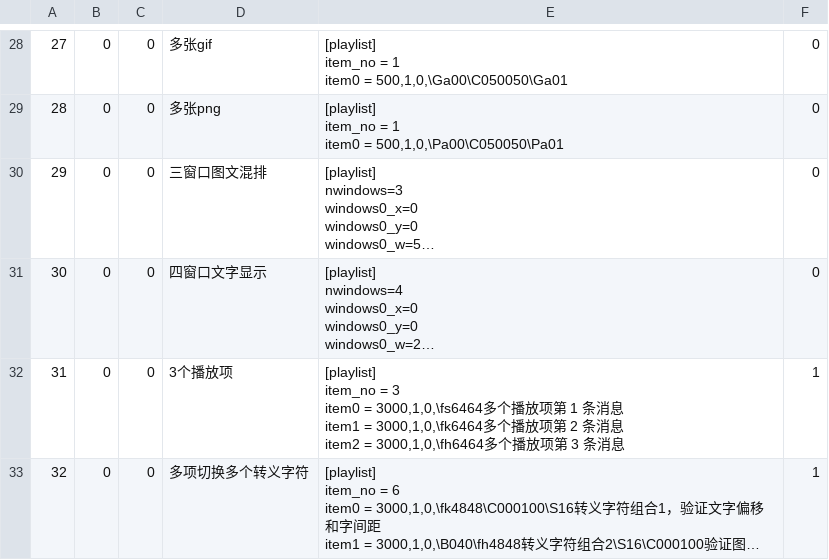
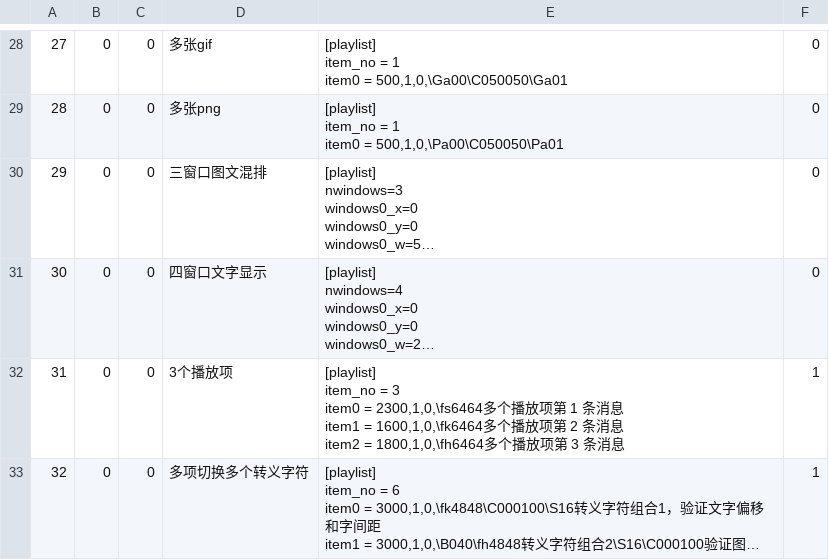
Before and after one commit to 2231742813/TestFcms, a CSV file: data/P0 simplify use cases.csv, drawn as a sheet; only a part is shown, gaps mark what is left out; long unchanged cells end in …; ↵ is a line break in a cell; the diff covers the shown part only; the diff names each change by its address in the sheet, - before the commit and + after, or states it on an @@ line.

```diff
--- a/data/P0 simplify use cases.csv
+++ b/data/P0 simplify use cases.csv
-E32: …item0 = 3000,1,0,\fs6464多个播放项第 1 条消息 ↵ item1 = 3000,1,0,\fk6464多个播放项第 2 条消息 ↵ item2 = 3000,1,0,\fh6464多个…
+E32: …item0 = 2300,1,0,\fs6464多个播放项第 1 条消息 ↵ item1 = 1600,1,0,\fk6464多个播放项第 2 条消息 ↵ item2 = 1800,1,0,\fh6464多个…
```
Also changed, not shown: 1 added row elsewhere in this file, 5 other files.
